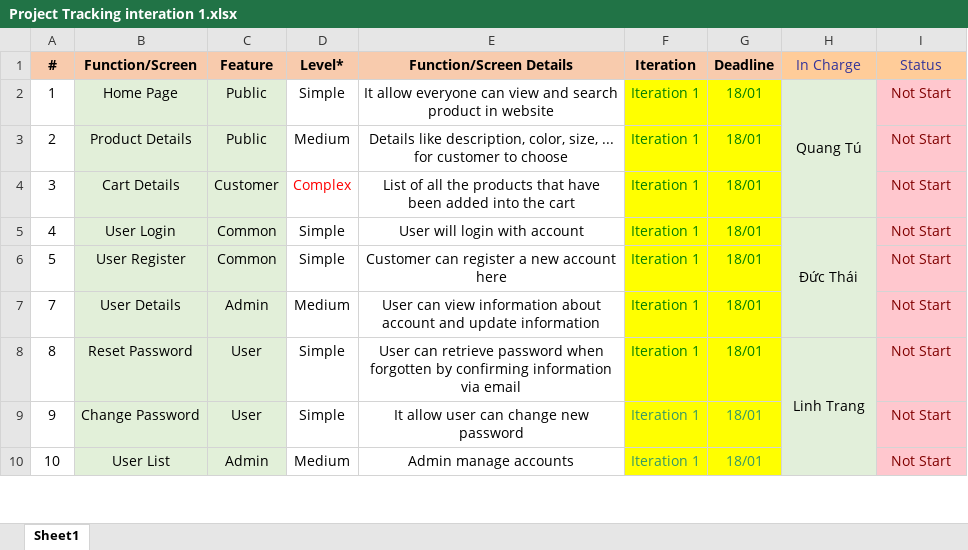
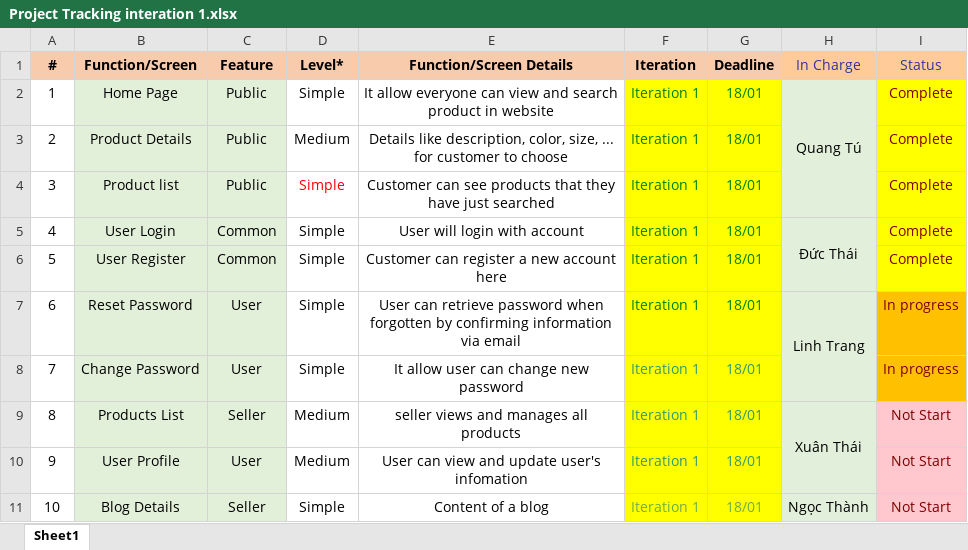
Before and after one commit to tulqhe160053/ISP392_Project, an Excel workbook: ISP392/Week1/Docs/Project Tracking interation 1.xlsx, sheet Sheet1, drawn as a sheet; only a part is shown; values as stored, in another font and other column widths than the file's, no borders; removed rows and columns are numbered as before the commit, all else as after; the diff covers the shown part only; the diff names each change by its address in the sheet, - before the commit and + after, or states it on an @@ line.

Commit message:
Add files via upload

```diff
--- a/ISP392/Week1/Docs/Project Tracking interation 1.xlsx (sheet Sheet1)
+++ b/ISP392/Week1/Docs/Project Tracking interation 1.xlsx (sheet Sheet1)
-I2:I6 (Status): Not Start
+I2:I6 (Status): Complete
-I2:I6 fill: #FFC7CE
+I2:I6 fill: #FFFF00
-B4 (Function/Screen): Cart Details
+B4 (Function/Screen): Product list
-C4 (Feature): Customer
+C4 (Feature): Public
-D4 (Level*): Complex
+D4 (Level*): Simple
-E4 (Function/Screen Details): List of all the products that have been added into the cart
+E4 (Function/Screen Details): Customer can see products that they have just searched
-H5:H7 merged
+H5:H6 merged
+row 7: 6 | Reset Password | User | Simple | User can retrieve password when forgotten by confirming information via email | Iteration 1 | 18/01 | Linh Trang | In progress
-B8 (Function/Screen): User Details
+B8 (Function/Screen): Change Password
-C8 (Feature): Admin
+C8 (Feature): User
-D8 (Level*): Medium
+D8 (Level*): Simple
-E8 (Function/Screen Details): User can view information about account and update information
+E8 (Function/Screen Details): It allow user can change new password
-F8:G9 text colour: #008000
+F8:G9 text colour: #339966
-I8 (Status): Not Start
+I8 (Status): In progress
-I8 fill: #FFC7CE
+I8 fill: #FFC000
-B9 (Function/Screen): Reset Password
+B9 (Function/Screen): Products List
-C9 (Feature): User
+C9 (Feature): Seller
-D9:D10 (Level*): Simple
+D9:D10 (Level*): Medium
-E9 (Function/Screen Details): User can retrieve password when forgotten by confirming information via email
+E9 (Function/Screen Details): seller views and manages all products
-H9 (In Charge): Linh Trang
+H9 (In Charge): Xuân Thái
-H8:H10 merged
+H9:H10 merged
-B10 (Function/Screen): Change Password
+B10 (Function/Screen): User Profile
-E10 (Function/Screen Details): It allow user can change new password
+E10 (Function/Screen Details): User can view and update user's infomation
-B11 (Function/Screen): User List
+B11 (Function/Screen): Blog Details
-C11 (Feature): Admin
+C11 (Feature): Seller
-D11 (Level*): Medium
+D11 (Level*): Simple
-E11 (Function/Screen Details): Admin manage accounts
+E11 (Function/Screen Details): Content of a blog
-F11:G11 text colour: #339966
+F11:G11 text colour: #70AD47
-H11 (In Charge): (empty)
+H11 (In Charge): Ngọc Thành
+H11:H12 merged
```
Also changed, not shown: 5 removed rows, 6 edited cells, cell formats and merged cells elsewhere in this sheet.
